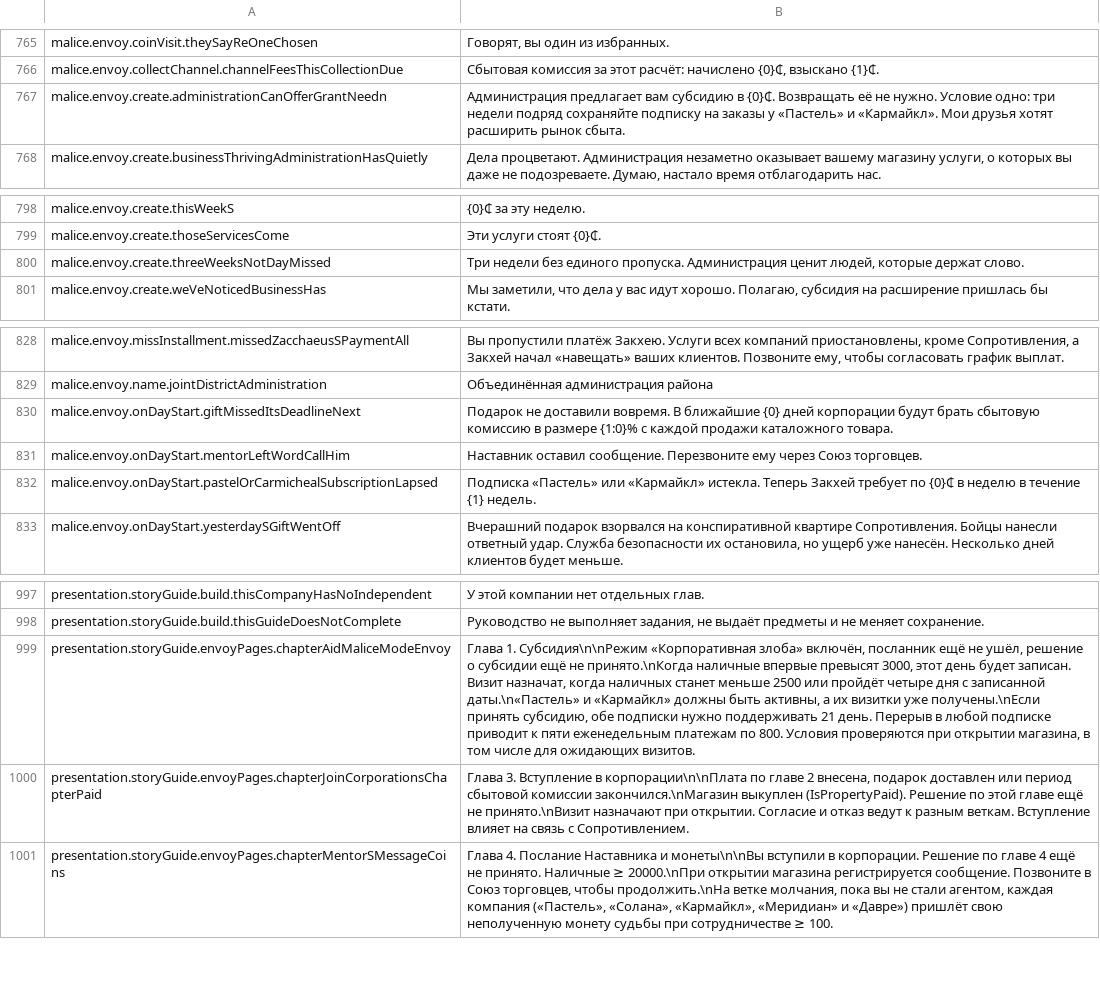
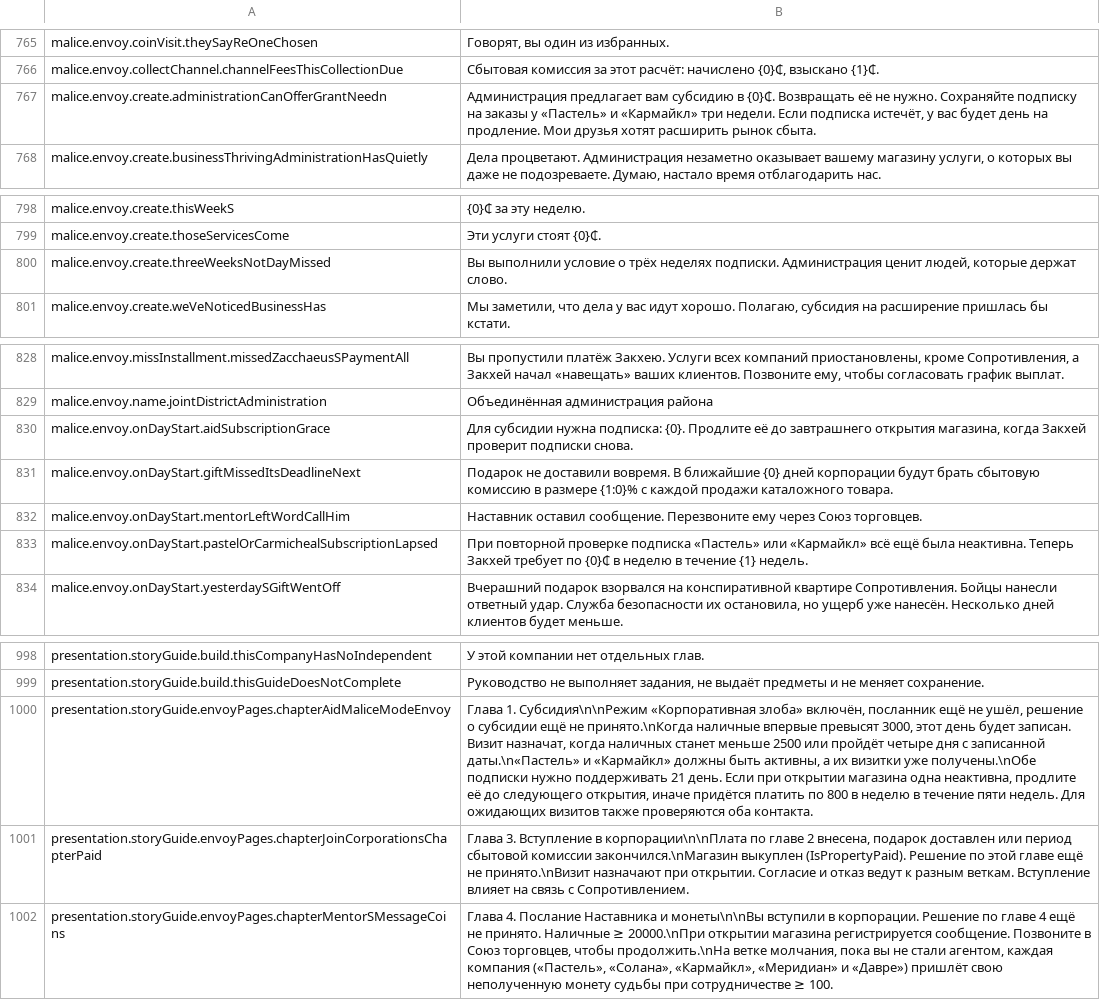
Before and after one commit to aamobe/CorpPresence, a CSV file: Localization/ru.csv, drawn as a sheet; only a part is shown, gaps mark what is left out; addresses are those after the commit; the diff names each change by its address in the sheet, - before the commit and + after, or states it on an @@ line.

```diff
--- a/Localization/ru.csv
+++ b/Localization/ru.csv
-B767: …не нужно. Условие одно: три недели подряд сохраняйте подписку на заказы у «Пастель» и «Кармайкл». Мои друзья…
+B767: …не нужно. Сохраняйте подписку на заказы у «Пастель» и «Кармайкл» три недели. Если подписка истечёт, у вас будет день на продление. Мои друзья…
-B800: Три недели без единого пропуска. Администрация ценит…
+B800: Вы выполнили условие о трёх неделях подписки. Администрация ценит…
+row 830: malice.envoy.onDayStart.aidSubscriptionGrace | Для субсидии нужна подписка: {0}. Продлите её до завтрашнего открытия магазина, когда Закхей проверит подписки снова.
-B833: Подписка «Пастель» или «Кармайкл» истекла. Теперь Закхей…
+B833: При повторной проверке подписка «Пастель» или «Кармайкл» всё ещё была неактивна. Теперь Закхей…
-B1000: …визитки уже получены.\nЕсли принять субсидию, обе подписки нужно поддерживать 21 день. Перерыв в любой подписке приводит к пяти еженедельным платежам по 800. Условия проверяются при открытии магазина, в том числе для ожидающих визитов.
+B1000: …визитки уже получены.\nОбе подписки нужно поддерживать 21 день. Если при открытии магазина одна неактивна, продлите её до следующего открытия, иначе придётся платить по 800 в неделю в течение пяти недель. Для ожидающих визитов также проверяются оба контакта.
```
Also changed, not shown: Localization/en.csv, Localization/fr.csv, 10 other files.
